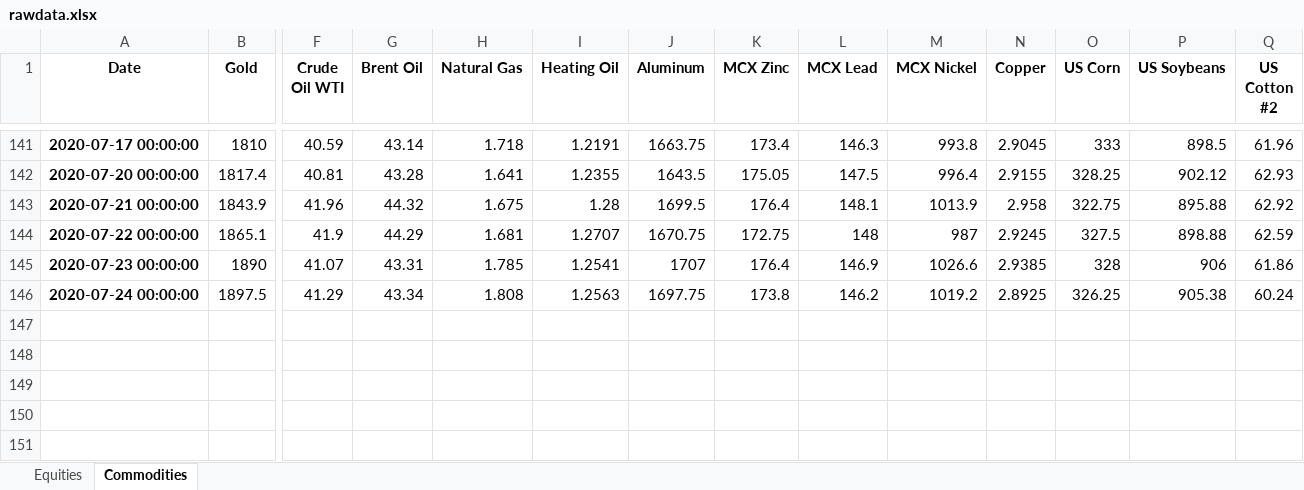
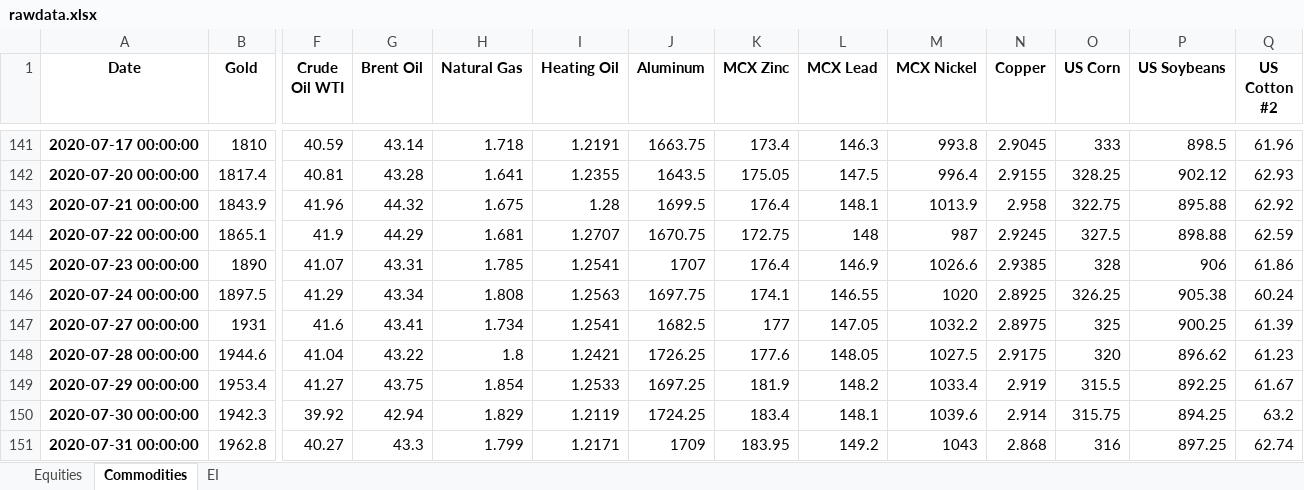
Before and after one commit to harshshivlani/Weekly_Report, an Excel workbook: rawdata.xlsx, sheet Commodities, drawn as a sheet; only a part is shown, gaps mark what is left out; values as stored, in another font and other column widths than the file's, no borders; rows hold the shown columns only; the diff names each change by its address in the sheet, - before the commit and + after, or states it on an @@ line.

```diff
--- a/rawdata.xlsx (sheet Commodities)
+++ b/rawdata.xlsx (sheet Commodities)
+sheet tab: EI
-K146 (MCX Zinc): 173.8
+K146 (MCX Zinc): 174.1
-L146 (MCX Lead): 146.2
+L146 (MCX Lead): 146.55
-M146 (MCX Nickel): 1019.2
+M146 (MCX Nickel): 1020
+row 147: 2020-07-27 00:00:00 | 1931 | 41.6 | 43.41 | 1.734 | 1.2541 | 1682.5 | 177 | 147.05 | 1032.2 | 2.8975 | 325 | 900.25 | 61.39
+row 148: 2020-07-28 00:00:00 | 1944.6 | 41.04 | 43.22 | 1.8 | 1.2421 | 1726.25 | 177.6 | 148.05 | 1027.5 | 2.9175 | 320 | 896.62 | 61.23
+row 149: 2020-07-29 00:00:00 | 1953.4 | 41.27 | 43.75 | 1.854 | 1.2533 | 1697.25 | 181.9 | 148.2 | 1033.4 | 2.919 | 315.5 | 892.25 | 61.67
+row 150: 2020-07-30 00:00:00 | 1942.3 | 39.92 | 42.94 | 1.829 | 1.2119 | 1724.25 | 183.4 | 148.1 | 1039.6 | 2.914 | 315.75 | 894.25 | 63.2
+row 151: 2020-07-31 00:00:00 | 1962.8 | 40.27 | 43.3 | 1.799 | 1.2171 | 1709 | 183.95 | 149.2 | 1043 | 2.868 | 316 | 897.25 | 62.74
```
Also changed, not shown: sheet Equities, World_Indices_List.xlsx, 1 other file.
